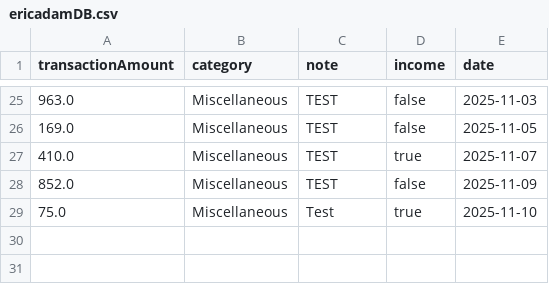
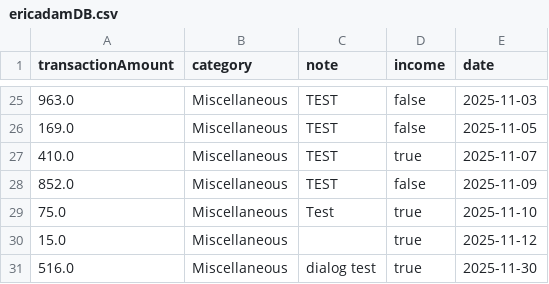
Before and after one commit to Eric-Adam/CS3250FinalProject, a CSV file: src/resources/ericadamDB.csv, drawn as a sheet; only a part is shown, gaps mark what is left out.

```diff
--- a/src/resources/ericadamDB.csv
+++ b/src/resources/ericadamDB.csv
@@ -29 +29,3 @@ transactionAmount,category,note,income,date
 75.0,Miscellaneous,Test,true,2025-11-10
+15.0,Miscellaneous,,true,2025-11-12
+516.0,Miscellaneous,dialog test,true,2025-11-30
```
Also changed, not shown: 6 other files.
